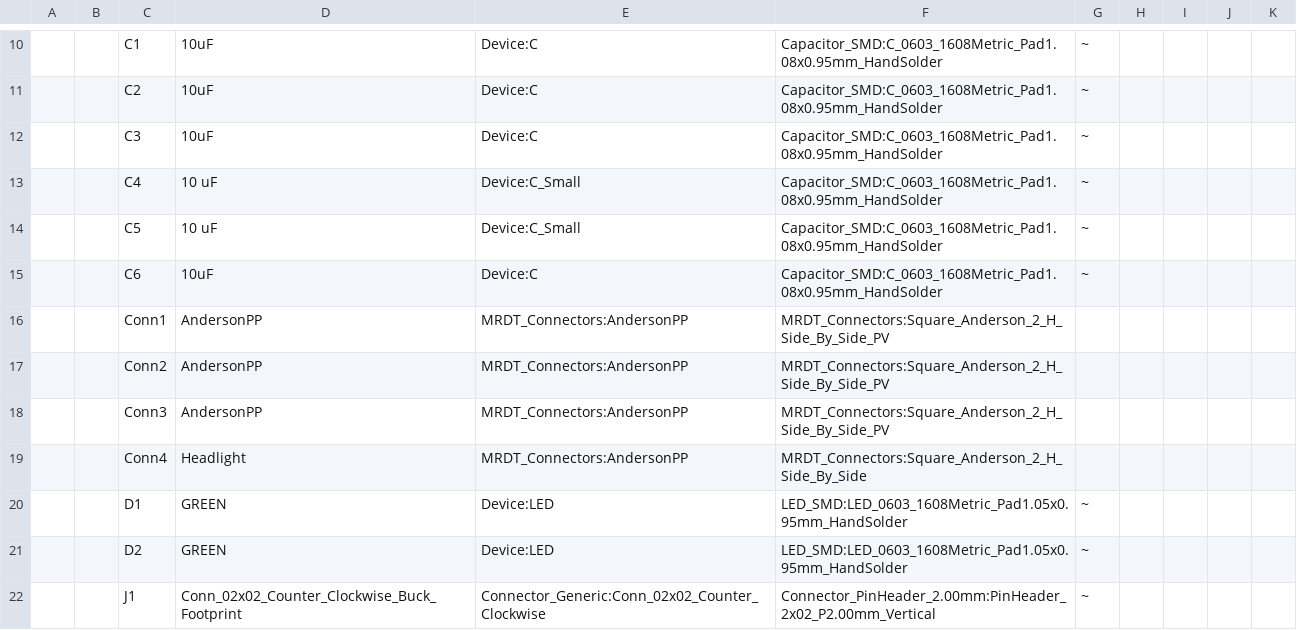
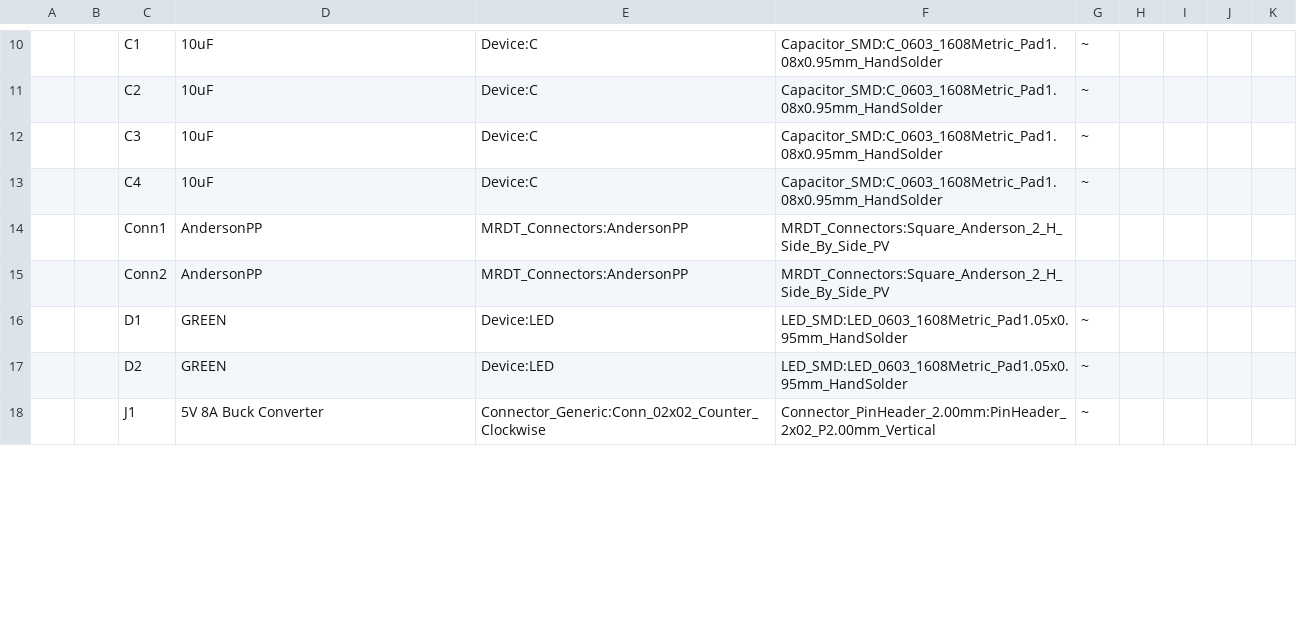
Before and after one commit to MissouriMRDT/LightingBoard_Hardware, a CSV file: MultimediaBoard2022_2023/2022-2023MultimediaBoard/2022-2023MultimediaBoard.csv, drawn as a sheet; only a part is shown, gaps mark what is left out; removed rows and columns are numbered as before the commit, all else as after; the diff covers the shown part only; the diff names each change by its address in the sheet, - before the commit and + after, or states it on an @@ line.

```diff
--- a/MultimediaBoard2022_2023/2022-2023MultimediaBoard/2022-2023MultimediaBoard.csv
+++ b/MultimediaBoard2022_2023/2022-2023MultimediaBoard/2022-2023MultimediaBoard.csv
-row 13:  |  | C4 | 10 uF | Device:C_Small | Capacitor_SMD:C_0603_1608Metric_Pad1.08x0.95mm_HandSolder | ~
-row 14:  |  | C5 | 10 uF | Device:C_Small | Capacitor_SMD:C_0603_1608Metric_Pad1.08x0.95mm_HandSolder | ~
-C13: C6
+C13: C4
-row 18:  |  | Conn3 | AndersonPP | MRDT_Connectors:AndersonPP | MRDT_Connectors:Square_Anderson_2_H_Side_By_Side_PV
-row 19:  |  | Conn4 | Headlight | MRDT_Connectors:AndersonPP | MRDT_Connectors:Square_Anderson_2_H_Side_By_Side
-D18: Conn_02x02_Counter_Clockwise_Buck_Footprint
+D18: 5V 8A Buck Converter
```
Also changed, not shown: 4 added rows, 8 removed rows, 10 edited cells and row numbers in column A elsewhere in this file, 11 other files.
